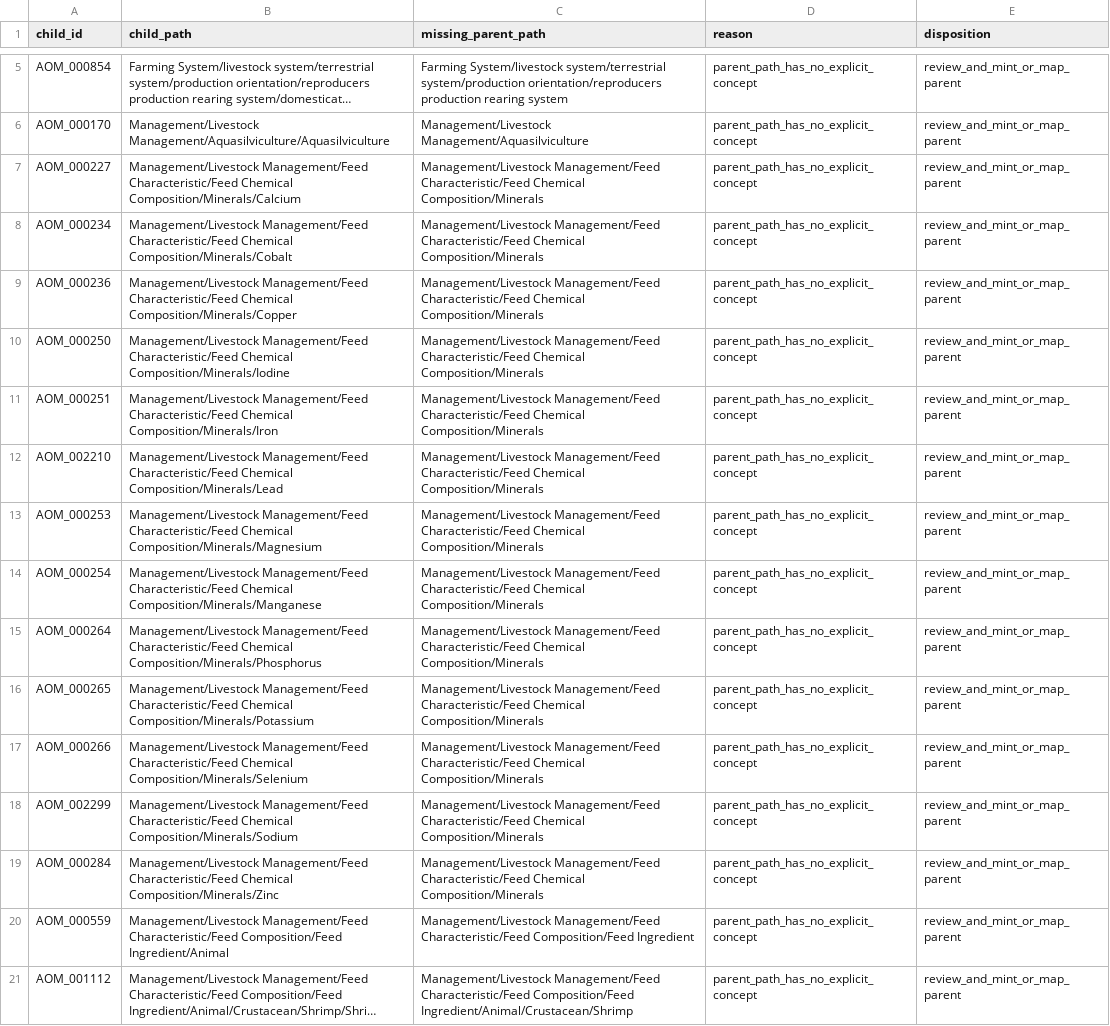
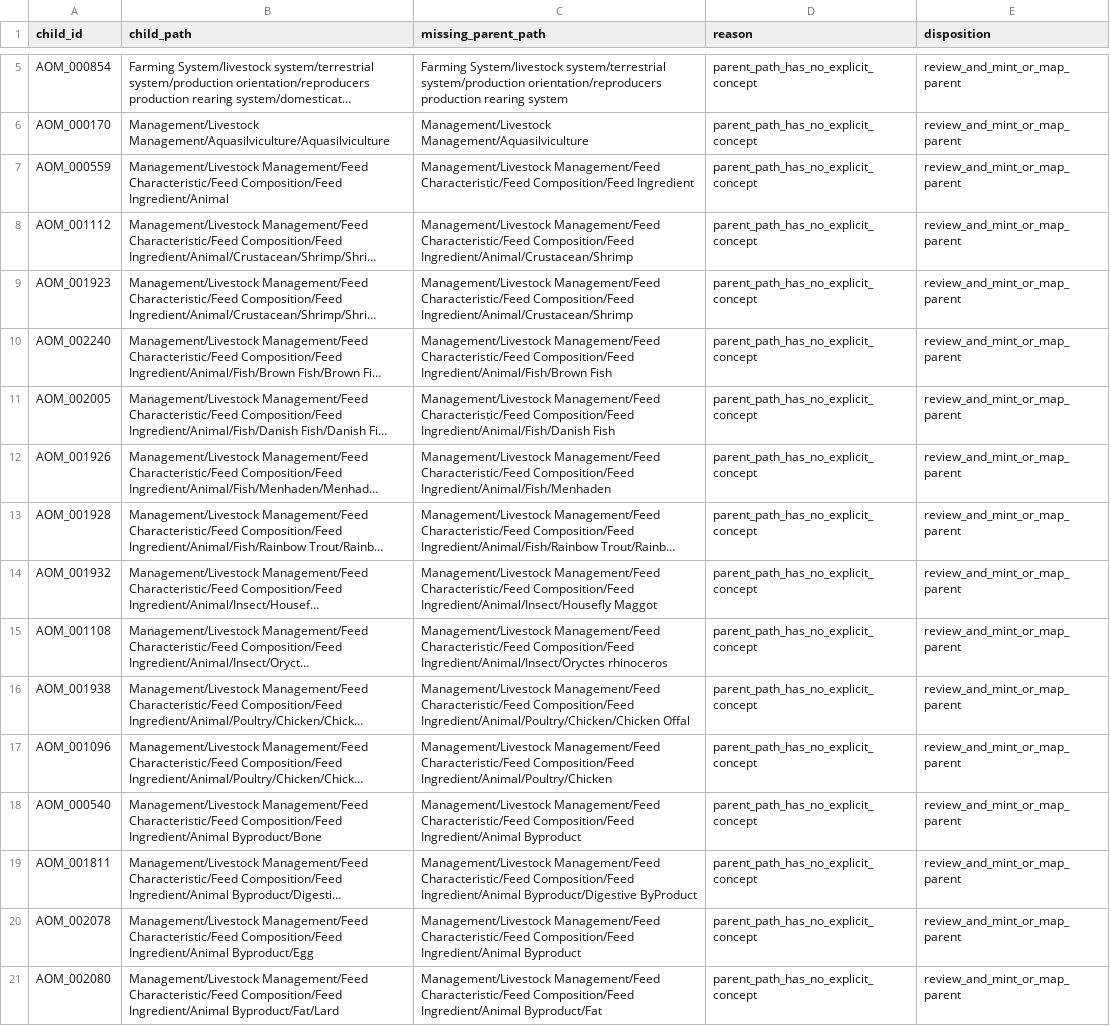
Before and after one commit to ERAgriculture/era-aom, a CSV file: data/livestock-staging/hierarchy_gaps.csv, drawn as a sheet; only a part is shown, gaps mark what is left out; the shorter side is filled out with more unchanged rows; long unchanged cells end in …; the diff names each change by its address in the sheet, - before the commit and + after, or states it on an @@ line.

Commit message:
Add governed mineral content parent

```diff
--- a/data/livestock-staging/hierarchy_gaps.csv
+++ b/data/livestock-staging/hierarchy_gaps.csv
-row 7: AOM_000227 | Management/Livestock Management/Feed Characteristic/Feed Chemical Composition/Minerals/Calcium | Management/Livestock Management/Feed Characteristic/Feed Chemical Composition/Minerals | parent_path_has_no_explicit_concept | review_and_mint_or_map_parent
-row 8: AOM_000234 | Management/Livestock Management/Feed Characteristic/Feed Chemical Composition/Minerals/Cobalt | Management/Livestock Management/Feed Characteristic/Feed Chemical Composition/Minerals | parent_path_has_no_explicit_concept | review_and_mint_or_map_parent
-row 9: AOM_000236 | Management/Livestock Management/Feed Characteristic/Feed Chemical Composition/Minerals/Copper | Management/Livestock Management/Feed Characteristic/Feed Chemical Composition/Minerals | parent_path_has_no_explicit_concept | review_and_mint_or_map_parent
-row 10: AOM_000250 | Management/Livestock Management/Feed Characteristic/Feed Chemical Composition/Minerals/Iodine | Management/Livestock Management/Feed Characteristic/Feed Chemical Composition/Minerals | parent_path_has_no_explicit_concept | review_and_mint_or_map_parent
-row 11: AOM_000251 | Management/Livestock Management/Feed Characteristic/Feed Chemical Composition/Minerals/Iron | Management/Livestock Management/Feed Characteristic/Feed Chemical Composition/Minerals | parent_path_has_no_explicit_concept | review_and_mint_or_map_parent
-row 12: AOM_002210 | Management/Livestock Management/Feed Characteristic/Feed Chemical Composition/Minerals/Lead | Management/Livestock Management/Feed Characteristic/Feed Chemical Composition/Minerals | parent_path_has_no_explicit_concept | review_and_mint_or_map_parent
-row 13: AOM_000253 | Management/Livestock Management/Feed Characteristic/Feed Chemical Composition/Minerals/Magnesium | Management/Livestock Management/Feed Characteristic/Feed Chemical Composition/Minerals | parent_path_has_no_explicit_concept | review_and_mint_or_map_parent
-row 14: AOM_000254 | Management/Livestock Management/Feed Characteristic/Feed Chemical Composition/Minerals/Manganese | Management/Livestock Management/Feed Characteristic/Feed Chemical Composition/Minerals | parent_path_has_no_explicit_concept | review_and_mint_or_map_parent
-row 15: AOM_000264 | Management/Livestock Management/Feed Characteristic/Feed Chemical Composition/Minerals/Phosphorus | Management/Livestock Management/Feed Characteristic/Feed Chemical Composition/Minerals | parent_path_has_no_explicit_concept | review_and_mint_or_map_parent
-row 16: AOM_000265 | Management/Livestock Management/Feed Characteristic/Feed Chemical Composition/Minerals/Potassium | Management/Livestock Management/Feed Characteristic/Feed Chemical Composition/Minerals | parent_path_has_no_explicit_concept | review_and_mint_or_map_parent
-row 17: AOM_000266 | Management/Livestock Management/Feed Characteristic/Feed Chemical Composition/Minerals/Selenium | Management/Livestock Management/Feed Characteristic/Feed Chemical Composition/Minerals | parent_path_has_no_explicit_concept | review_and_mint_or_map_parent
-row 18: AOM_002299 | Management/Livestock Management/Feed Characteristic/Feed Chemical Composition/Minerals/Sodium | Management/Livestock Management/Feed Characteristic/Feed Chemical Composition/Minerals | parent_path_has_no_explicit_concept | review_and_mint_or_map_parent
-row 19: AOM_000284 | Management/Livestock Management/Feed Characteristic/Feed Chemical Composition/Minerals/Zinc | Management/Livestock Management/Feed Characteristic/Feed Chemical Composition/Minerals | parent_path_has_no_explicit_concept | review_and_mint_or_map_parent
```
Also changed, not shown: data/livestock-staging/concepts.csv, data/livestock-staging/relations.csv, 25 other files.
